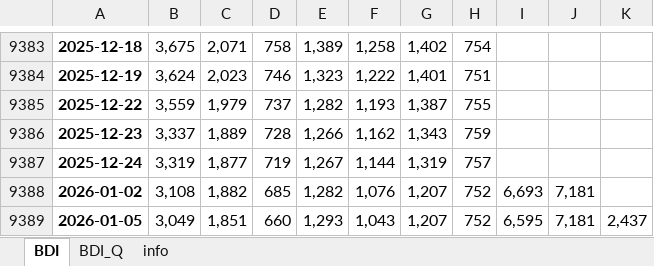
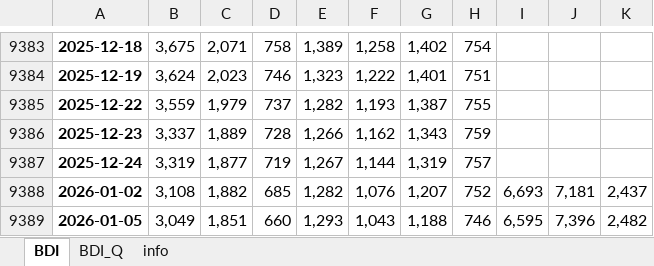
Before and after one commit to Tommylee1013/AlternativeData, an Excel workbook: data/freight/baltic dry index.xlsx, sheet BDI, drawn as a sheet; only a part is shown, gaps mark what is left out; values as stored, in another font and other column widths than the file's, no borders; the diff names each change by its address in the sheet, - before the commit and + after, or states it on an @@ line.

Commit message:
Data Update(2025/01/05)

```diff
--- a/data/freight/baltic dry index.xlsx (sheet BDI)
+++ b/data/freight/baltic dry index.xlsx (sheet BDI)
-K9388: (empty)
+K9388: 2,437
-G9389: 1,207
+G9389: 1,188
-H9389: 752
+H9389: 746
-J9389: 7,181
+J9389: 7,396
-K9389: 2,437
+K9389: 2,482
```
Also changed, not shown: data/commodity/AAA Gasoline.xlsx, data/freight/china containerized freight index.xlsx, 1 other file.
